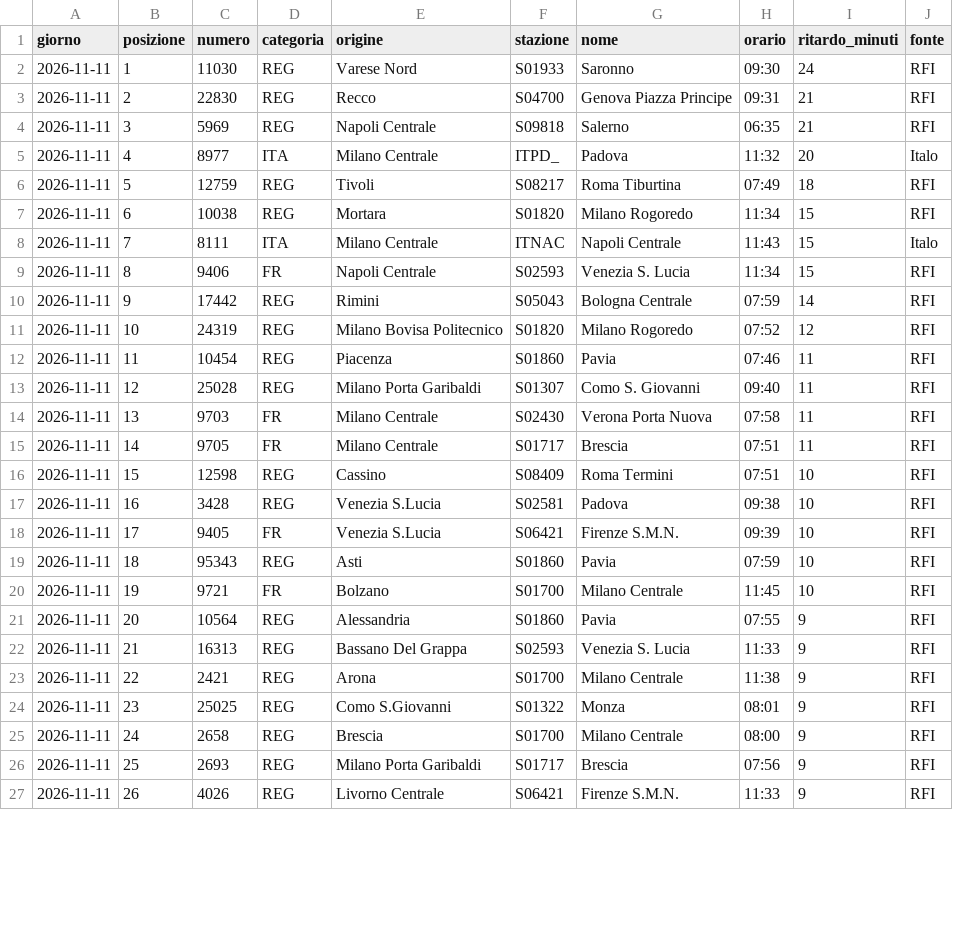
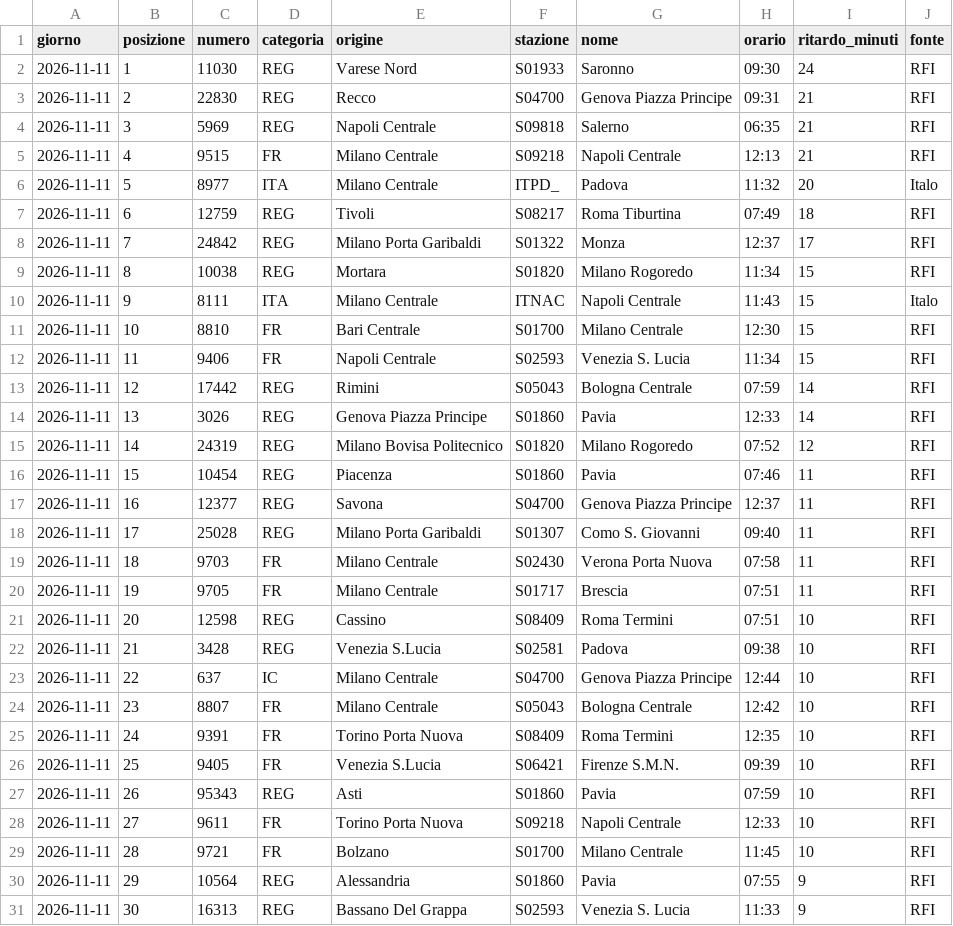
Before and after one commit to MJ83-collab/Binario-app, a CSV file: storico/classifica-giorno.csv, drawn as a sheet; only a part is shown; the diff covers the shown part only.

```diff
--- a/storico/classifica-giorno.csv
+++ b/storico/classifica-giorno.csv
@@ -4,24 +4,28 @@ giorno;posizione;numero;categoria;origine;stazione;nome;orario;ritardo_minuti;fo
 2026-11-11;3;5969;REG;Napoli Centrale;S09818;Salerno;06:35;21;RFI
-2026-11-11;4;8977;ITA;Milano Centrale;ITPD_;Padova;11:32;20;Italo
-2026-11-11;5;12759;REG;Tivoli;S08217;Roma Tiburtina;07:49;18;RFI
-2026-11-11;6;10038;REG;Mortara;S01820;Milano Rogoredo;11:34;15;RFI
-2026-11-11;7;8111;ITA;Milano Centrale;ITNAC;Napoli Centrale;11:43;15;Italo
-2026-11-11;8;9406;FR;Napoli Centrale;S02593;Venezia S. Lucia;11:34;15;RFI
-2026-11-11;9;17442;REG;Rimini;S05043;Bologna Centrale;07:59;14;RFI
-2026-11-11;10;24319;REG;Milano Bovisa Politecnico;S01820;Milano Rogoredo;07:52;12;RFI
-2026-11-11;11;10454;REG;Piacenza;S01860;Pavia;07:46;11;RFI
-2026-11-11;12;25028;REG;Milano Porta Garibaldi;S01307;Como S. Giovanni;09:40;11;RFI
-2026-11-11;13;9703;FR;Milano Centrale;S02430;Verona Porta Nuova;07:58;11;RFI
-2026-11-11;14;9705;FR;Milano Centrale;S01717;Brescia;07:51;11;RFI
-2026-11-11;15;12598;REG;Cassino;S08409;Roma Termini;07:51;10;RFI
-2026-11-11;16;3428;REG;Venezia S.Lucia;S02581;Padova;09:38;10;RFI
-2026-11-11;17;9405;FR;Venezia S.Lucia;S06421;Firenze S.M.N.;09:39;10;RFI
-2026-11-11;18;95343;REG;Asti;S01860;Pavia;07:59;10;RFI
-2026-11-11;19;9721;FR;Bolzano;S01700;Milano Centrale;11:45;10;RFI
-2026-11-11;20;10564;REG;Alessandria;S01860;Pavia;07:55;9;RFI
-2026-11-11;21;16313;REG;Bassano Del Grappa;S02593;Venezia S. Lucia;11:33;9;RFI
-2026-11-11;22;2421;REG;Arona;S01700;Milano Centrale;11:38;9;RFI
-2026-11-11;23;25025;REG;Como S.Giovanni;S01322;Monza;08:01;9;RFI
-2026-11-11;24;2658;REG;Brescia;S01700;Milano Centrale;08:00;9;RFI
-2026-11-11;25;2693;REG;Milano Porta Garibaldi;S01717;Brescia;07:56;9;RFI
-2026-11-11;26;4026;REG;Livorno Centrale;S06421;Firenze S.M.N.;11:33;9;RFI
+2026-11-11;4;9515;FR;Milano Centrale;S09218;Napoli Centrale;12:13;21;RFI
+2026-11-11;5;8977;ITA;Milano Centrale;ITPD_;Padova;11:32;20;Italo
+2026-11-11;6;12759;REG;Tivoli;S08217;Roma Tiburtina;07:49;18;RFI
+2026-11-11;7;24842;REG;Milano Porta Garibaldi;S01322;Monza;12:37;17;RFI
+2026-11-11;8;10038;REG;Mortara;S01820;Milano Rogoredo;11:34;15;RFI
+2026-11-11;9;8111;ITA;Milano Centrale;ITNAC;Napoli Centrale;11:43;15;Italo
+2026-11-11;10;8810;FR;Bari Centrale;S01700;Milano Centrale;12:30;15;RFI
+2026-11-11;11;9406;FR;Napoli Centrale;S02593;Venezia S. Lucia;11:34;15;RFI
+2026-11-11;12;17442;REG;Rimini;S05043;Bologna Centrale;07:59;14;RFI
+2026-11-11;13;3026;REG;Genova Piazza Principe;S01860;Pavia;12:33;14;RFI
+2026-11-11;14;24319;REG;Milano Bovisa Politecnico;S01820;Milano Rogoredo;07:52;12;RFI
+2026-11-11;15;10454;REG;Piacenza;S01860;Pavia;07:46;11;RFI
+2026-11-11;16;12377;REG;Savona;S04700;Genova Piazza Principe;12:37;11;RFI
+2026-11-11;17;25028;REG;Milano Porta Garibaldi;S01307;Como S. Giovanni;09:40;11;RFI
+2026-11-11;18;9703;FR;Milano Centrale;S02430;Verona Porta Nuova;07:58;11;RFI
+2026-11-11;19;9705;FR;Milano Centrale;S01717;Brescia;07:51;11;RFI
+2026-11-11;20;12598;REG;Cassino;S08409;Roma Termini;07:51;10;RFI
+2026-11-11;21;3428;REG;Venezia S.Lucia;S02581;Padova;09:38;10;RFI
+2026-11-11;22;637;IC;Milano Centrale;S04700;Genova Piazza Principe;12:44;10;RFI
+2026-11-11;23;8807;FR;Milano Centrale;S05043;Bologna Centrale;12:42;10;RFI
+2026-11-11;24;9391;FR;Torino Porta Nuova;S08409;Roma Termini;12:35;10;RFI
+2026-11-11;25;9405;FR;Venezia S.Lucia;S06421;Firenze S.M.N.;09:39;10;RFI
+2026-11-11;26;95343;REG;Asti;S01860;Pavia;07:59;10;RFI
+2026-11-11;27;9611;FR;Torino Porta Nuova;S09218;Napoli Centrale;12:33;10;RFI
+2026-11-11;28;9721;FR;Bolzano;S01700;Milano Centrale;11:45;10;RFI
+2026-11-11;29;10564;REG;Alessandria;S01860;Pavia;07:55;9;RFI
+2026-11-11;30;16313;REG;Bassano Del Grappa;S02593;Venezia S. Lucia;11:33;9;RFI
```
Also changed, not shown: 4 removed rows elsewhere in this file, storico/treni-30g.csv, 2 other files.
